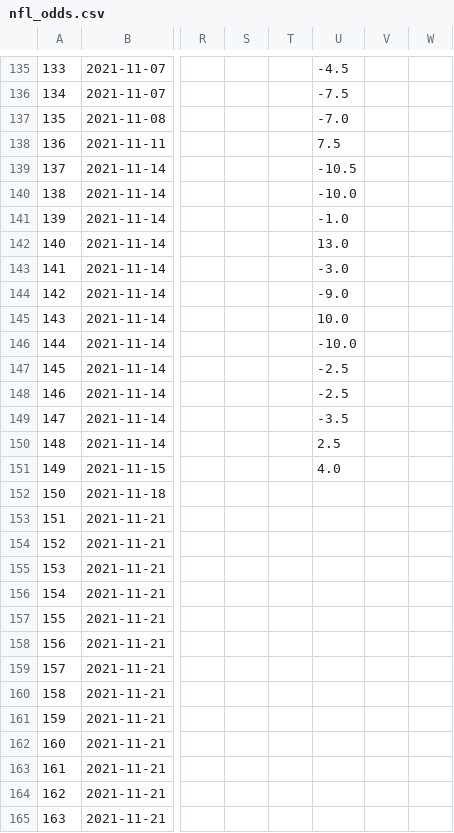
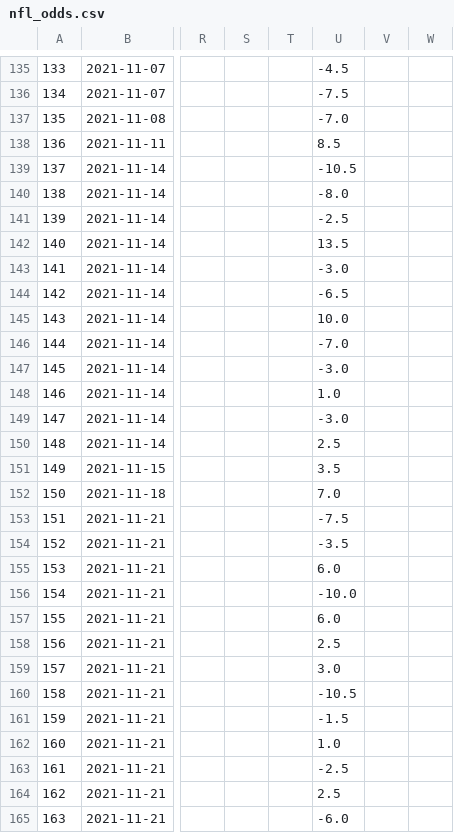
Before and after one commit to ZeNoonan/nfl, a CSV file: nfl_odds.csv, drawn as a sheet; only a part is shown, gaps mark what is left out; the diff covers the shown part only; the diff names each change by its address in the sheet, - before the commit and + after, or states it on an @@ line.

```diff
--- a/nfl_odds.csv
+++ b/nfl_odds.csv
-U138: 7.5
+U138: 8.5
-U140: -10.0
+U140: -8.0
-U141: -1.0
+U141: -2.5
-U142: 13.0
+U142: 13.5
-U144: -9.0
+U144: -6.5
-U146: -10.0
+U146: -7.0
-U147: -2.5
+U147: -3.0
-U148: -2.5
+U148: 1.0
-U149: -3.5
+U149: -3.0
-U151: 4.0
+U151: 3.5
-U152: (empty)
+U152: 7.0
-U153: (empty)
+U153: -7.5
-U154: (empty)
+U154: -3.5
-U155: (empty)
+U155: 6.0
-U156: (empty)
+U156: -10.0
-U157: (empty)
+U157: 6.0
-U158: (empty)
+U158: 2.5
-U159: (empty)
+U159: 3.0
-U160: (empty)
+U160: -10.5
-U161: (empty)
+U161: -1.5
-U162: (empty)
+U162: 1.0
-U163: (empty)
+U163: -2.5
-U164: (empty)
+U164: 2.5
-U165: (empty)
+U165: -6.0
```
Also changed, not shown: 1 edited cell elsewhere in this file, nfl_2021.csv.
